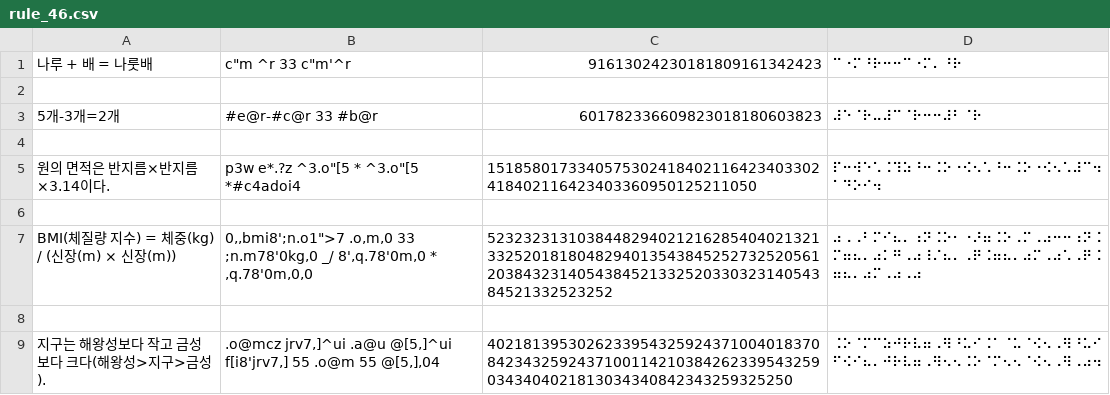
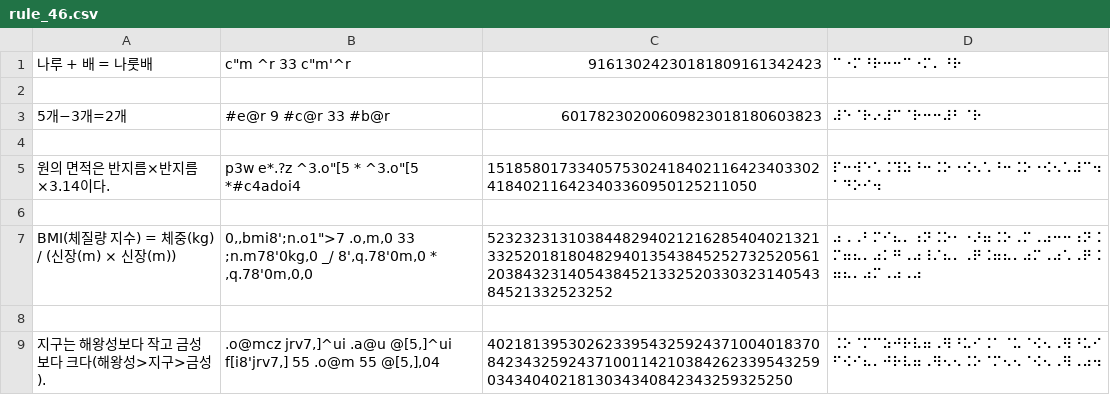
Before and after one commit to thelightway24/braillify, a CSV file: test_cases/rule_46.csv, drawn as a sheet; removed rows and columns are numbered as before the commit, all else as after; the diff names each change by its address in the sheet, - before the commit and + after, or states it on an @@ line.

```diff
--- a/test_cases/rule_46.csv
+++ b/test_cases/rule_46.csv
-row 3: 5개-3개=2개 | #e@r-#c@r 33 #b@r | 601782336609823018180603823 | ⠼⠑⠈⠗⠤⠼⠉⠈⠗⠒⠒⠼⠃⠈⠗
+row 3: 5개−3개=2개 | #e@r 9 #c@r 33 #b@r | 60178230200609823018180603823 | ⠼⠑⠈⠗⠔⠼⠉⠈⠗⠒⠒⠼⠃⠈⠗
```
Also changed, not shown: test_case_inputs/rule_46.csv, test_cases/rule_14_b1.csv, 6 other files.
